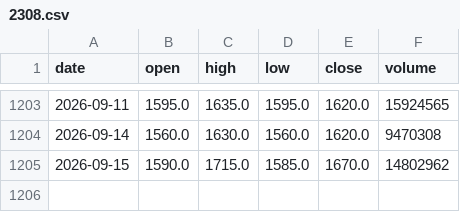
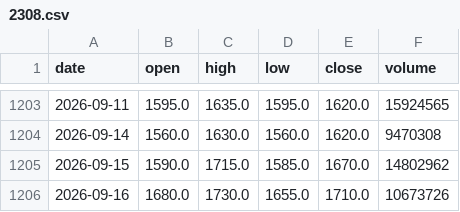
Before and after one commit to ShibaKen223/Investment-Project, a CSV file: data/history/2308.csv, drawn as a sheet; only a part is shown, gaps mark what is left out.

```diff
--- a/data/history/2308.csv
+++ b/data/history/2308.csv
@@ -1205 +1205,2 @@ date,open,high,low,close,volume
 2026-09-15,1590.0,1715.0,1585.0,1670.0,14802962
+2026-09-16,1680.0,1730.0,1655.0,1710.0,10673726
```
Also changed, not shown: data/history/2330.csv, data/history/2345.csv, 56 other files.
